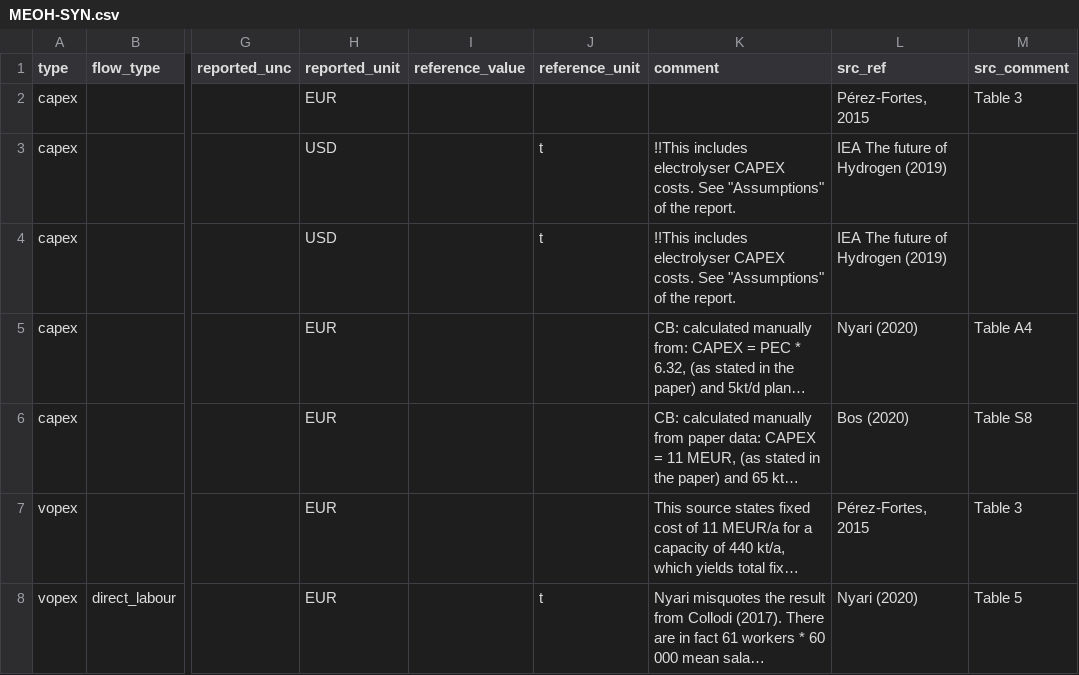
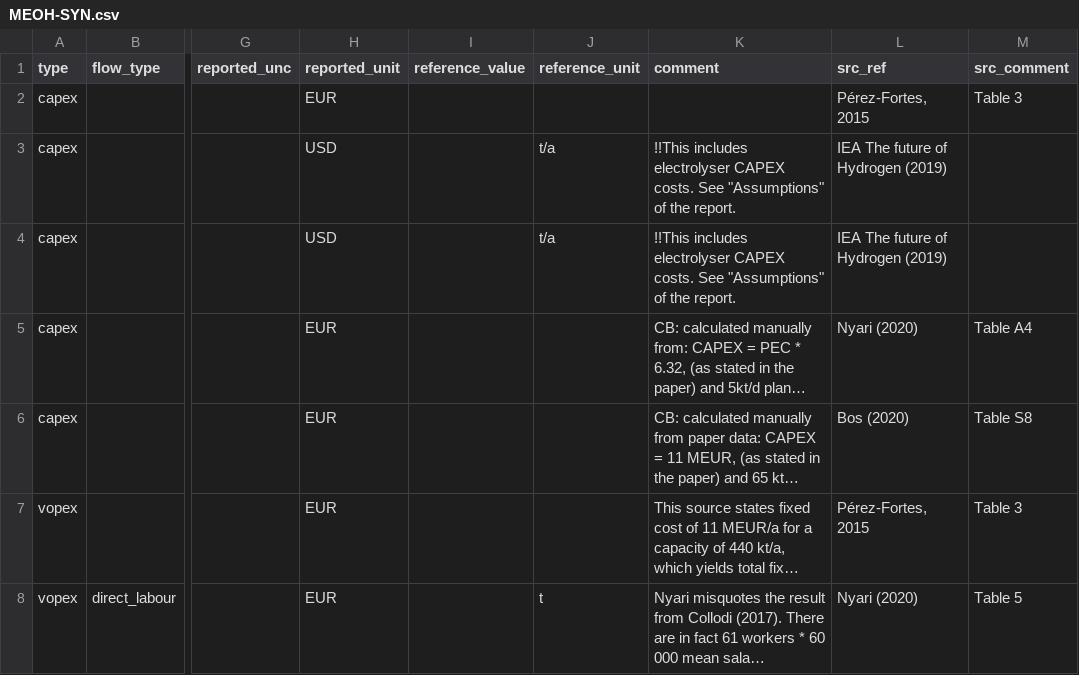
Before and after one commit to PhilippVerpoort/posted, a CSV file: inst/extdata/teds/MEOH-SYN.csv, drawn as a sheet; only a part is shown, gaps mark what is left out; long unchanged cells end in …; the diff names each change by its address in the sheet, - before the commit and + after, or states it on an @@ line.

Commit message:
Date fixed for MEOH-SYN.

```diff
--- a/inst/extdata/teds/MEOH-SYN.csv
+++ b/inst/extdata/teds/MEOH-SYN.csv
-J3:J4 (reference_unit): t
+J3:J4 (reference_unit): t/a
```
